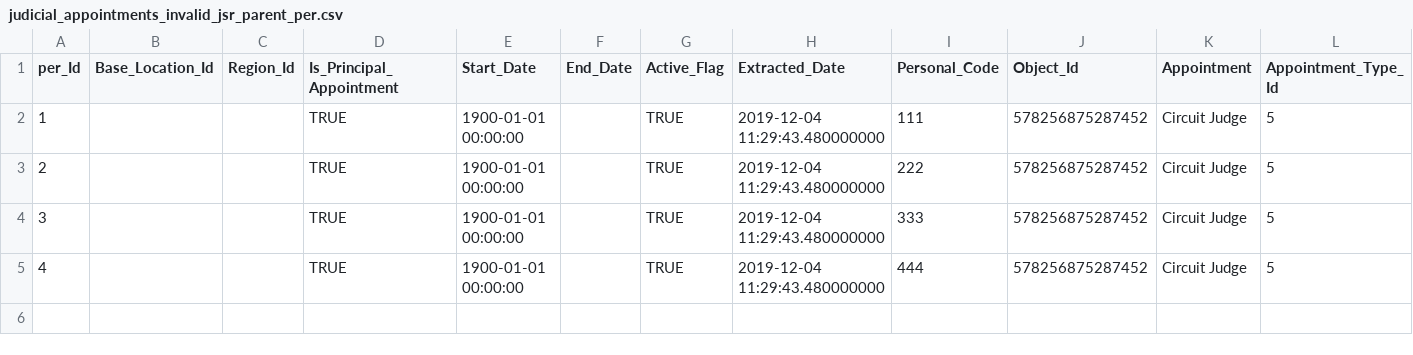
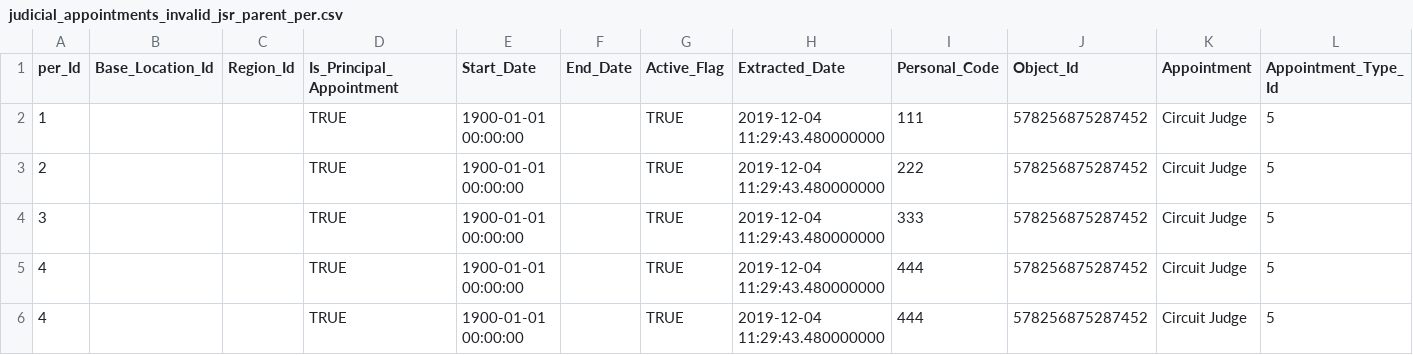
Before and after one commit to uk-gov-mirror/hmcts.rd-judicial-data-load, a CSV file: src/functionalTest/resources/sourceFiles/parent/judicial_appointments_invalid_jsr_parent_per.csv, drawn as a sheet.

Commit message:
fix: RDCC_3321 Modified custom validation processor code to add all exceptions to the exception table (#298)

```diff
--- a/src/functionalTest/resources/sourceFiles/parent/judicial_appointments_invalid_jsr_parent_per.csv
+++ b/src/functionalTest/resources/sourceFiles/parent/judicial_appointments_invalid_jsr_parent_per.csv
@@ -5 +5,2 @@ per_Id,Base_Location_Id,Region_Id,Is_Principal_Appointment,Start_Date,End_Date,A
 4,,,TRUE,1900-01-01 00:00:00,,TRUE,2019-12-04 11:29:43.480000000,444,578256875287452,Circuit Judge,5
+4,,,TRUE,1900-01-01 00:00:00,,TRUE,2019-12-04 11:29:43.480000000,444,578256875287452,Circuit Judge,5
```
Also changed, not shown: 3 other files.
